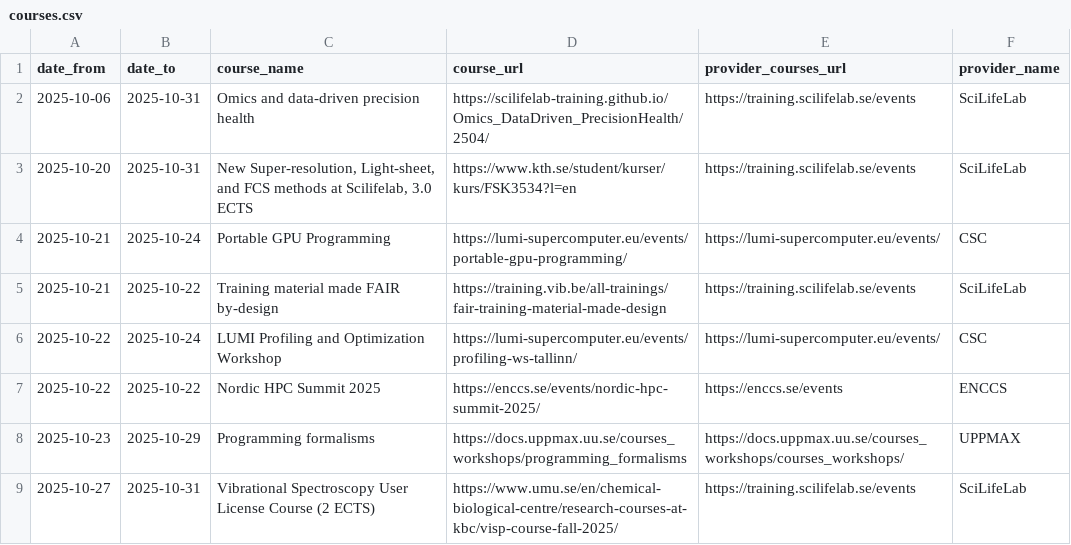
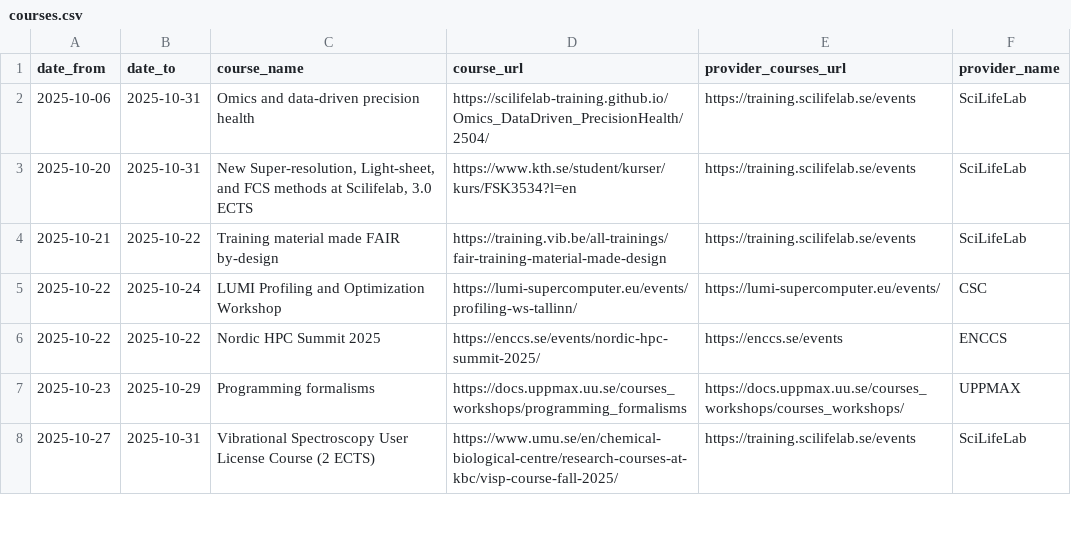
Before and after one commit to NBISweden/SCoRe_user_doc, a CSV file: docs/courses.csv, drawn as a sheet; only a part is shown; the diff names each change by its address in the sheet, - before the commit and + after, or states it on an @@ line.

```diff
--- a/docs/courses.csv
+++ b/docs/courses.csv
-row 4: 2025-10-21 | 2025-10-24 | Portable GPU Programming | https://lumi-supercomputer.eu/events/portable-gpu-programming/ | https://lumi-supercomputer.eu/events/ | CSC
```
Also changed, not shown: 2 other files.
